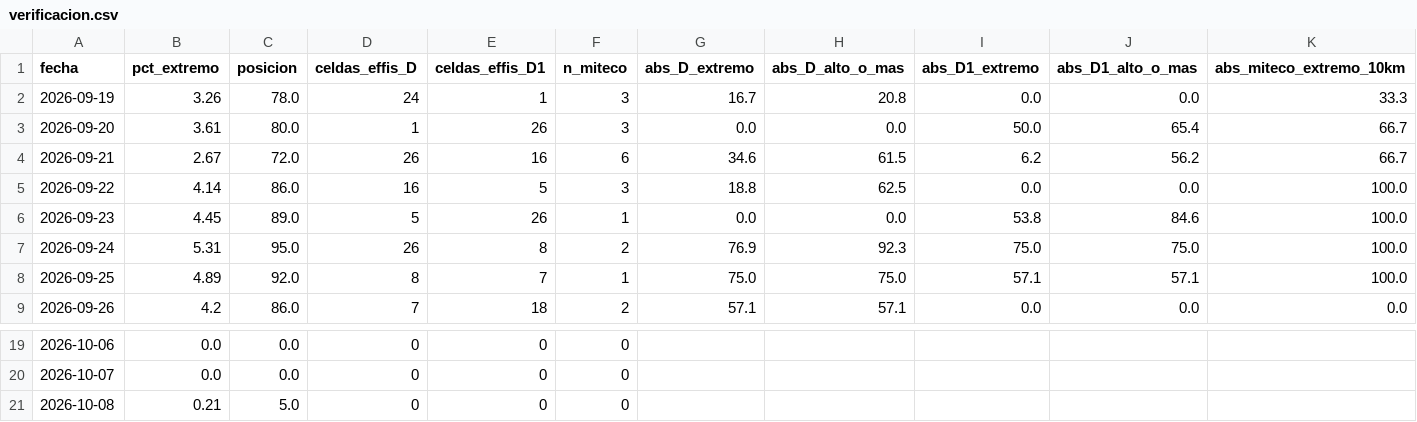
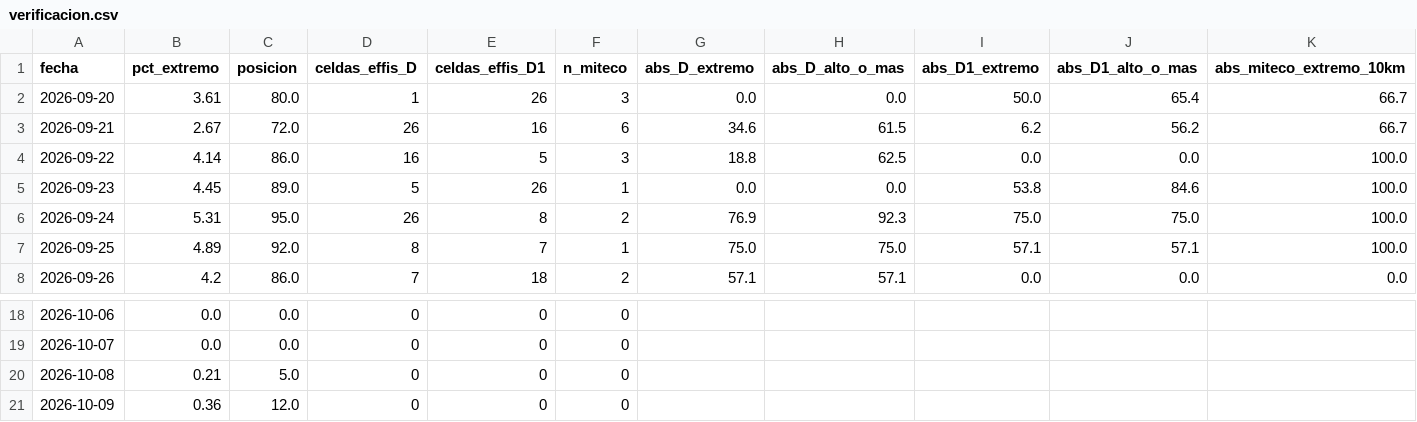
Before and after one commit to JuanUtrilla/tfm-riesgo-incendios, a CSV file: publicado/verificacion.csv, drawn as a sheet; only a part is shown, gaps mark what is left out; removed rows and columns are numbered as before the commit, all else as after; rows hold the shown columns only; the diff names each change by its address in the sheet, - before the commit and + after, or states it on an @@ line.

```diff
--- a/publicado/verificacion.csv
+++ b/publicado/verificacion.csv
-row 2: 2026-09-19 | 3.26 | 78.0 | 24 | 1 | 3 | 16.7 | 20.8 | 0.0 | 0.0 | 33.3
+row 21: 2026-10-09 | 0.36 | 12.0 | 0 | 0 | 0
```
Also changed, not shown: 29 other files.
